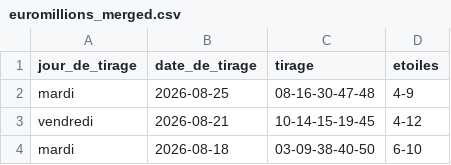
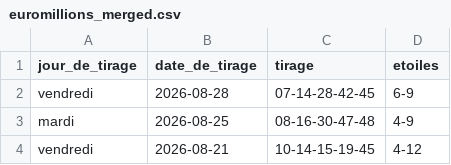
Before and after one commit to lgr974/euromillions-data, a CSV file: euromillions_merged.csv, drawn as a sheet; only a part is shown; the shorter side is filled out with more unchanged rows; the diff names each change by its address in the sheet, - before the commit and + after, or states it on an @@ line.

```diff
--- a/euromillions_merged.csv
+++ b/euromillions_merged.csv
+row 2: vendredi | 2026-08-28 | 07-14-28-42-45 | 6-9
```
